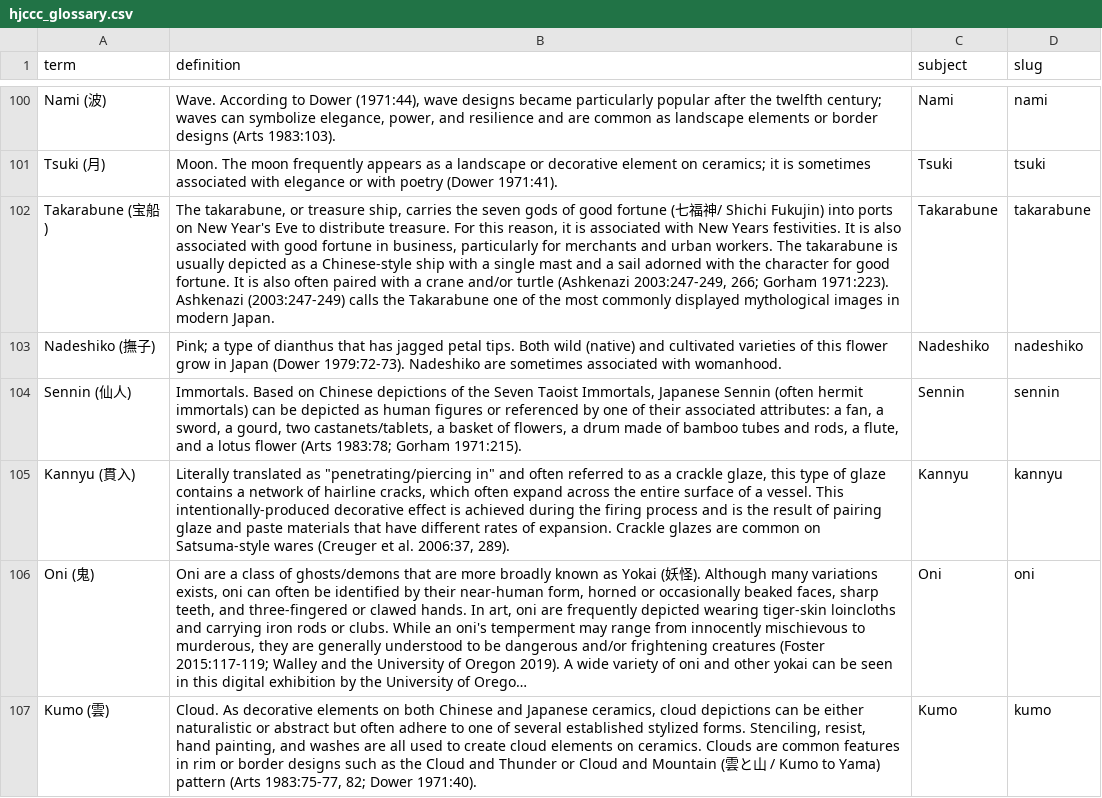
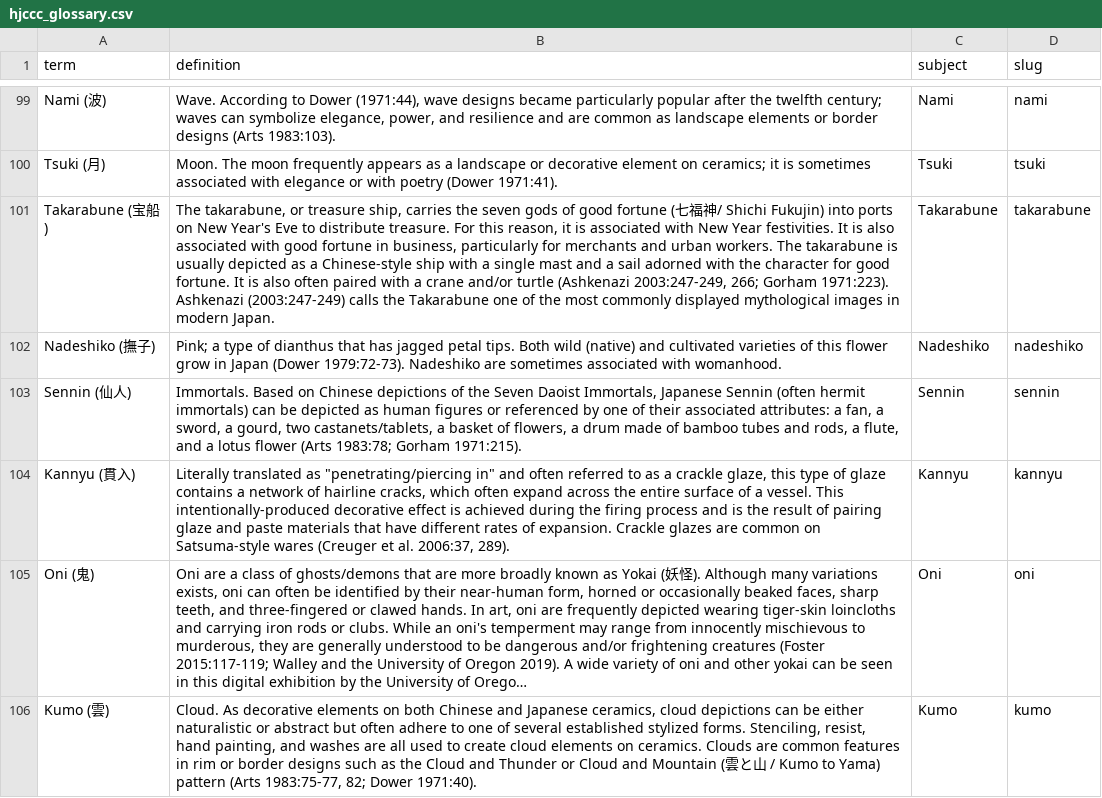
Before and after one commit to uidaholib/HJCCC_source, a CSV file: _data/hjccc_glossary.csv, drawn as a sheet; only a part is shown, gaps mark what is left out; long unchanged cells end in …; addresses are those after the commit; the diff covers the shown part only; the diff names each change by its address in the sheet, - before the commit and + after, or states it on an @@ line.

```diff
--- a/_data/hjccc_glossary.csv
+++ b/_data/hjccc_glossary.csv
-B101 (definition): …with New Years festivities. It…
+B101 (definition): …with New Year festivities. It…
-B103 (definition): …the Seven Taoist Immortals, Japanese…
+B103 (definition): …the Seven Daoist Immortals, Japanese…
```
Also changed, not shown: 1 added row, 1 removed row and 21 edited cells elsewhere in this file.
